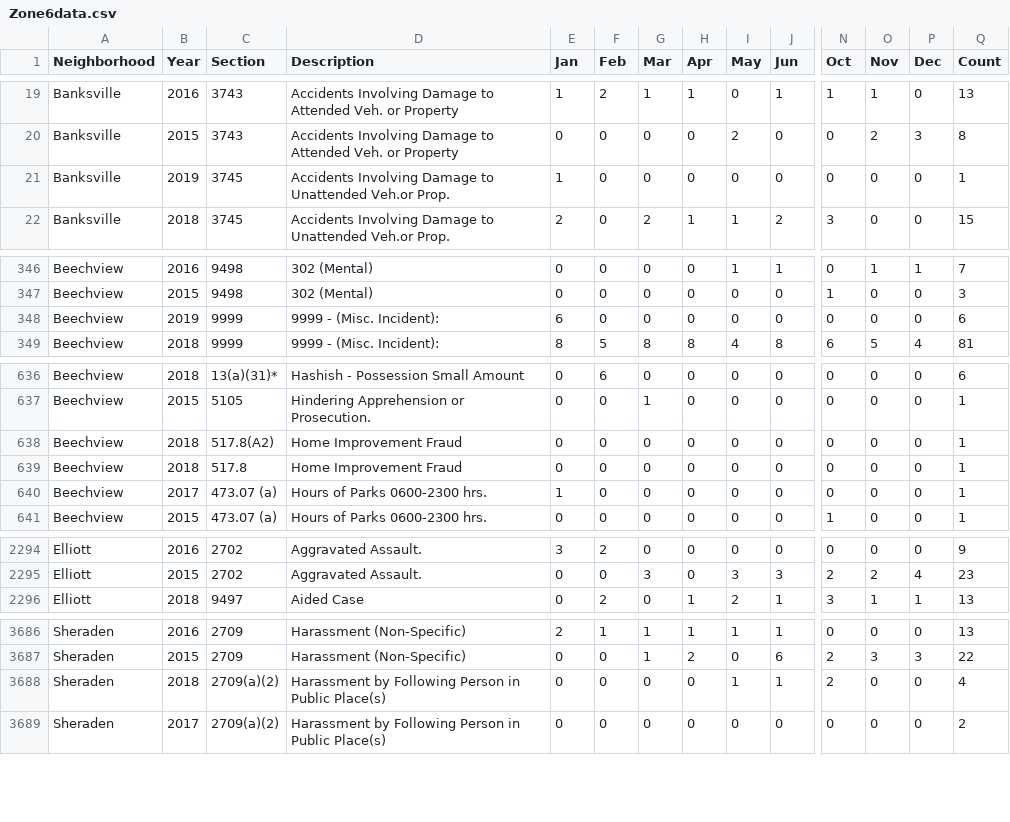
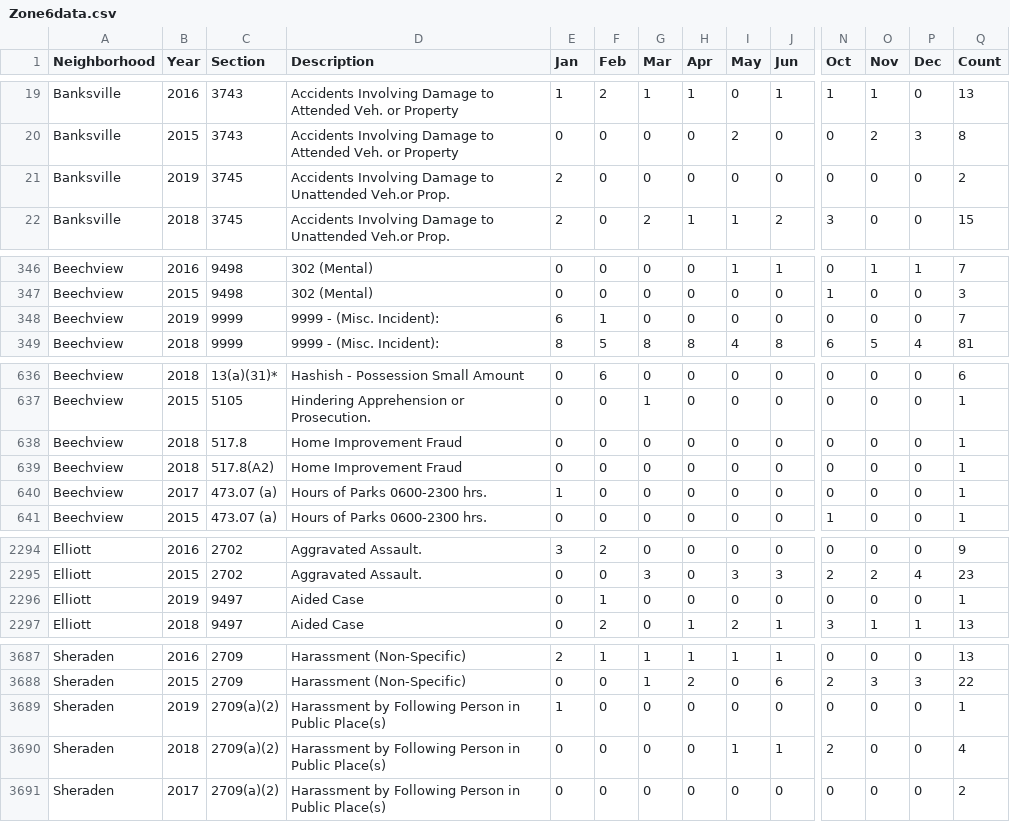
Before and after one commit to mhowe0422/mhowe0422.github.io, a CSV file: Zone6/Zone6data.csv, drawn as a sheet; only a part is shown, gaps mark what is left out; rows hold the shown columns only; the diff covers the shown part only; the diff names each change by its address in the sheet, - before the commit and + after, or states it on an @@ line.

```diff
--- a/Zone6/Zone6data.csv
+++ b/Zone6/Zone6data.csv
-E21 (Jan): 1
+E21 (Jan): 2
-Q21 (Count): 1
+Q21 (Count): 2
-F348 (Feb): 0
+F348 (Feb): 1
-Q348 (Count): 6
+Q348 (Count): 7
@@ row 638 moved to row 639: Beechview @@
+row 2296: Elliott | 2019 | 9497 | Aided Case | 0 | 1 | 0 | 0 | 0 | 0 | 0 | 0 | 0 | 1
+row 3689: Sheraden | 2019 | 2709(a)(2) | Harassment by Following Person in Public Place(s) | 1 | 0 | 0 | 0 | 0 | 0 | 0 | 0 | 0 | 1
```
Also changed, not shown: 2 moved rows elsewhere in this file, 1 other file.
